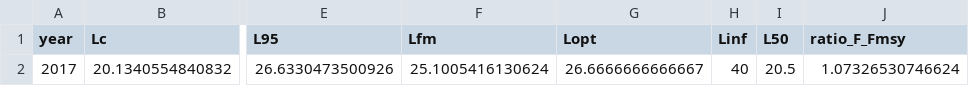
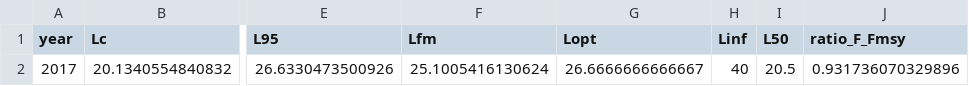
Before and after one commit to ices-eg/wg_WGWIDE, a CSV file: NSHM/Assessment 2021/results/length/NSHOM_size_Based_Indicators_&_Reference_Points_2017.csv, drawn as a sheet; only a part is shown, gaps mark what is left out; the diff names each change by its address in the sheet, - before the commit and + after, or states it on an @@ line.

```diff
--- a/NSHM/Assessment 2021/results/length/NSHOM_size_Based_Indicators_&_Reference_Points_2017.csv
+++ b/NSHM/Assessment 2021/results/length/NSHOM_size_Based_Indicators_&_Reference_Points_2017.csv
-J2 (ratio_F_Fmsy): 1.07326530746624
+J2 (ratio_F_Fmsy): 0.931736070329896
```
Also changed, not shown: NSHM/Assessment 2021/data/commercial/TAC/hist_TAC.csv, NSHM/Assessment 2021/results/commercial/discardRate.csv, 40 other files.
